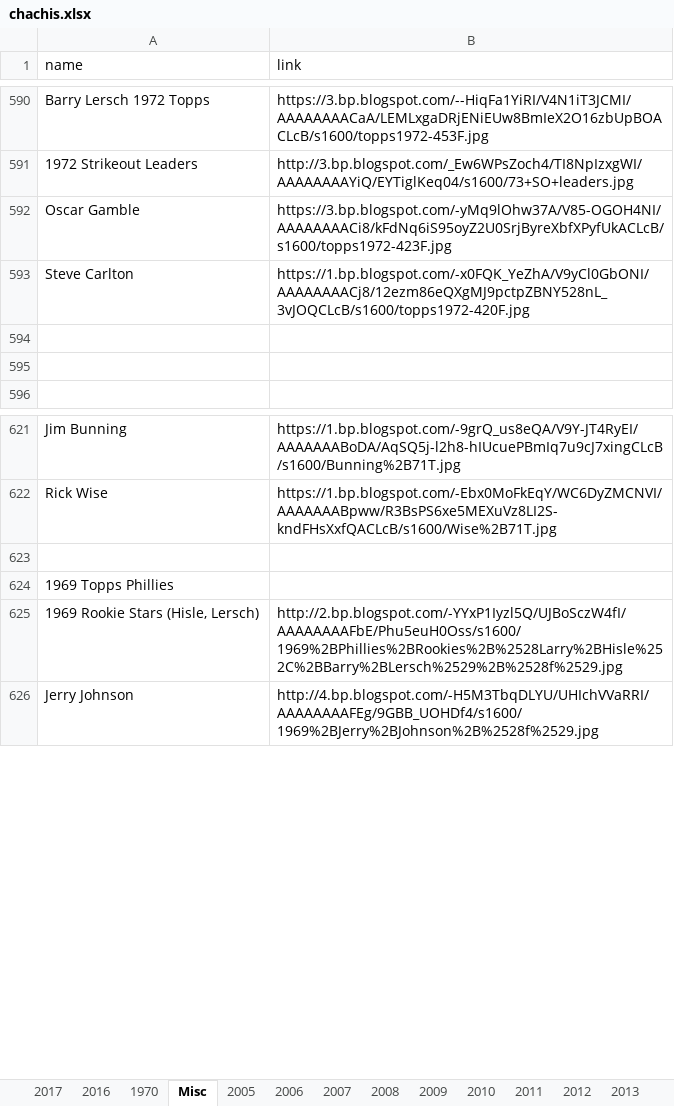
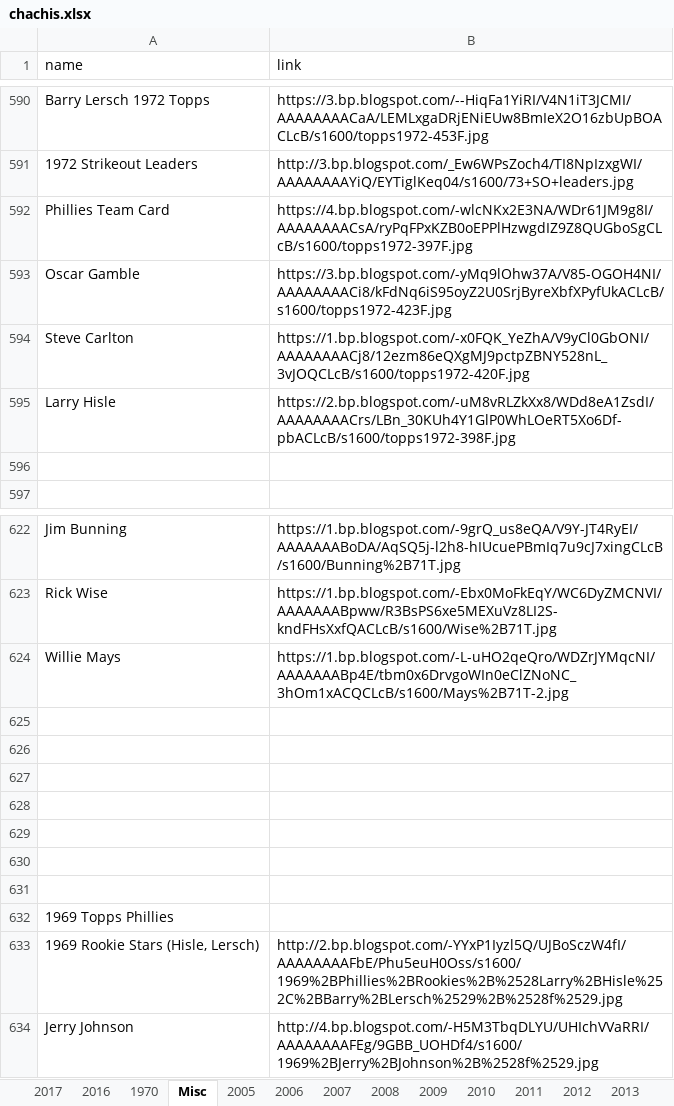
Before and after one commit to Wolfbane50/myApp, an Excel workbook: chachis.xlsx, sheet Misc, drawn as a sheet; only a part is shown, gaps mark what is left out; values as stored, in another font and other column widths than the file's, no borders; addresses are those after the commit; the diff names each change by its address in the sheet, - before the commit and + after, or states it on an @@ line.

```diff
--- a/chachis.xlsx (sheet Misc)
+++ b/chachis.xlsx (sheet Misc)
+row 592: Phillies Team Card | https://4.bp.blogspot.com/-wlcNKx2E3NA/WDr61JM9g8I/AAAAAAAACsA/ryPqFPxKZB0oEPPlHzwgdIZ9Z8QUGboSgCLcB/s1600/topps1972-397F.jpg
-row 595: (empty)
+row 595: Larry Hisle | https://2.bp.blogspot.com/-uM8vRLZkXx8/WDd8eA1ZsdI/AAAAAAAACrs/LBn_30KUh4Y1GlP0WhLOeRT5Xo6Df-pbACLcB/s1600/topps1972-398F.jpg
+row 624: Willie Mays | https://1.bp.blogspot.com/-L-uHO2qeQro/WDZrJYMqcNI/AAAAAAABp4E/tbm0x6DrvgoWIn0eClZNoNC_3hOm1xACQCLcB/s1600/Mays%2B71T-2.jpg
+row 625: (empty)
+row 626: (empty)
+row 627: (empty)
+row 628: (empty)
+row 629: (empty)
+row 630: (empty)
```
Also changed, not shown: 2 other files.
